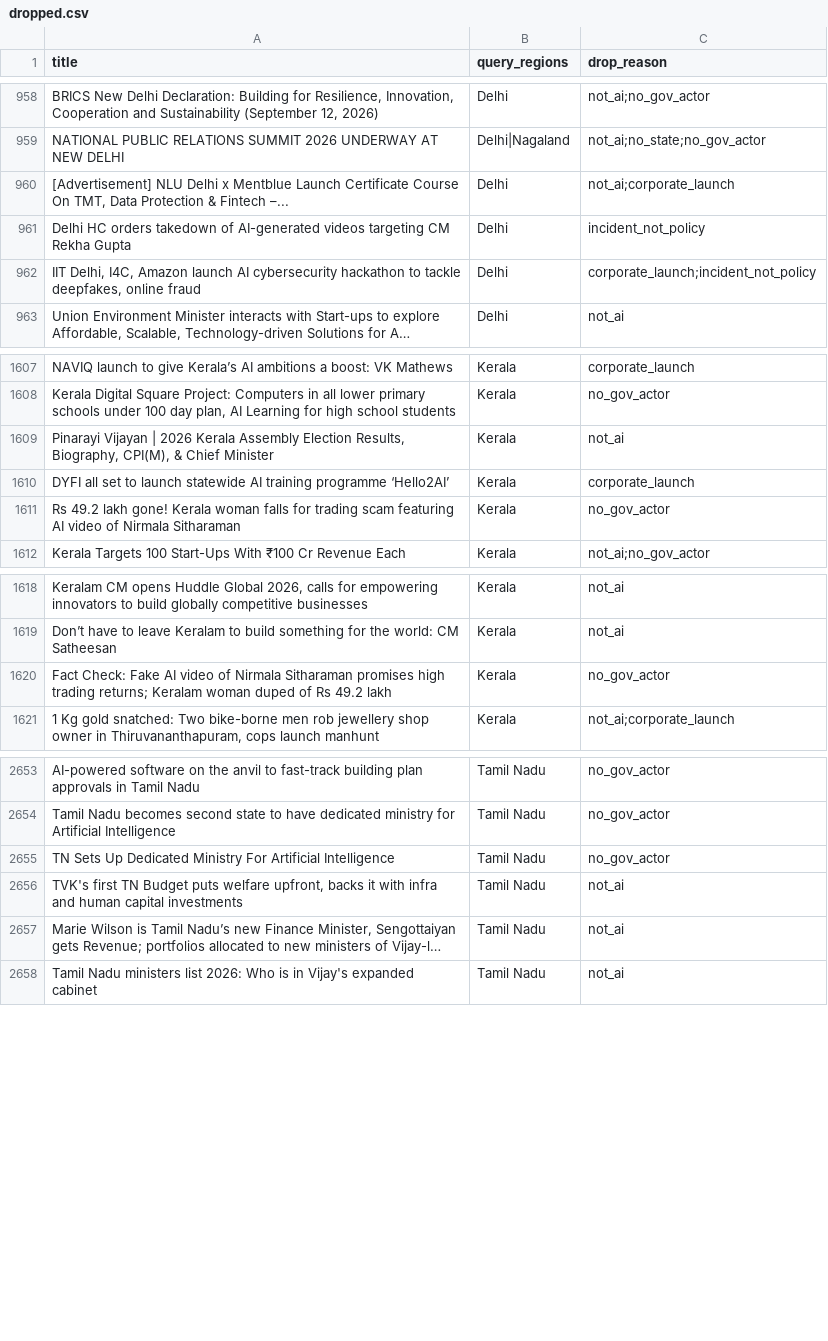
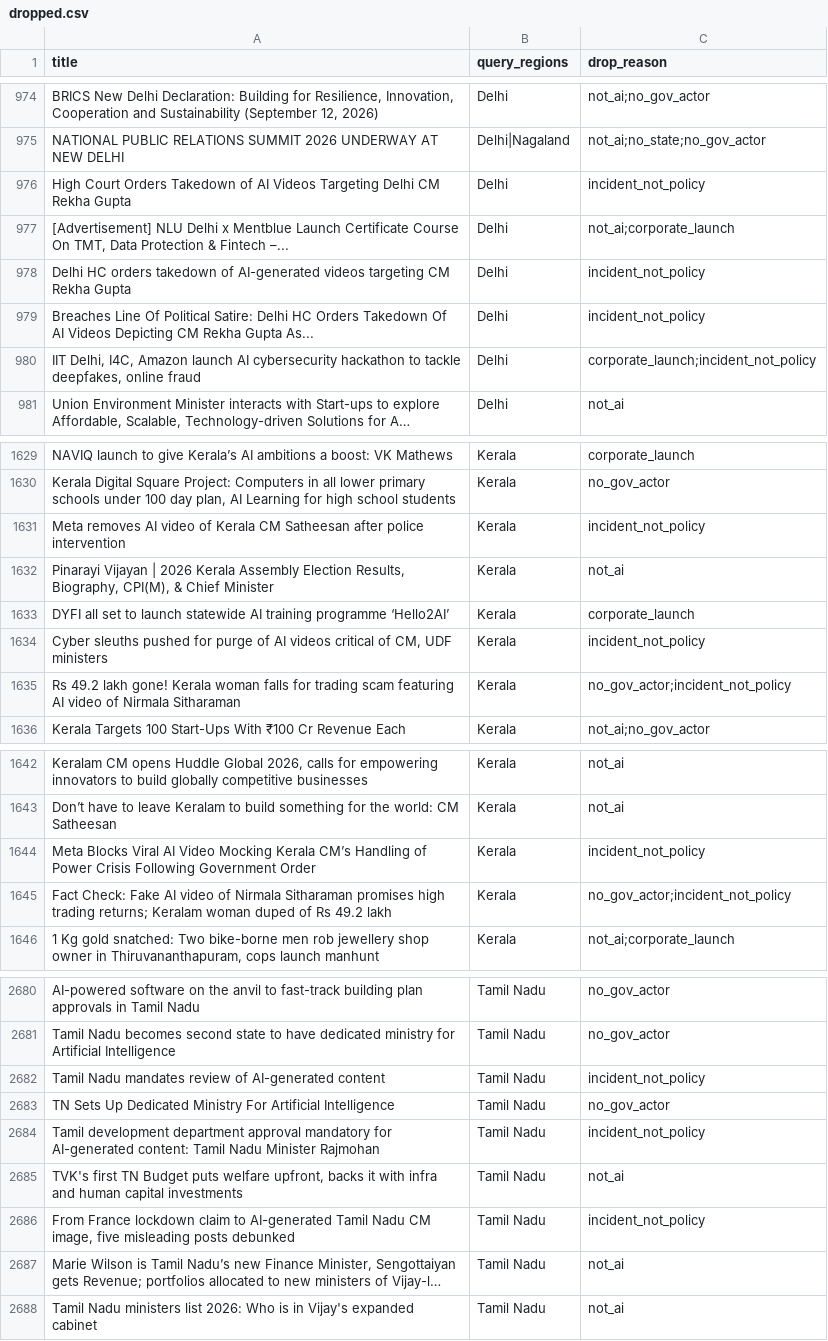
Before and after one commit to Keerthanareddy17/safl-state-ai-policy-tracker, a CSV file: data/processed/dropped.csv, drawn as a sheet; only a part is shown, gaps mark what is left out; long unchanged cells end in …; addresses are those after the commit; the diff covers the shown part only; the diff names each change by its address in the sheet, - before the commit and + after, or states it on an @@ line.

```diff
--- a/data/processed/dropped.csv
+++ b/data/processed/dropped.csv
+row 976: High Court Orders Takedown of AI Videos Targeting Delhi CM Rekha Gupta | Delhi | incident_not_policy
+row 979: Breaches Line Of Political Satire: Delhi HC Orders Takedown Of AI Videos Depicting CM Rekha Gupta As... | Delhi | incident_not_policy
+row 1631: Meta removes AI video of Kerala CM Satheesan after police intervention | Kerala | incident_not_policy
+row 1634: Cyber sleuths pushed for purge of AI videos critical of CM, UDF ministers | Kerala | incident_not_policy
-C1635 (drop_reason): no_gov_actor
+C1635 (drop_reason): no_gov_actor;incident_not_policy
+row 1644: Meta Blocks Viral AI Video Mocking Kerala CM’s Handling of Power Crisis Following Government Order | Kerala | incident_not_policy
-C1645 (drop_reason): no_gov_actor
+C1645 (drop_reason): no_gov_actor;incident_not_policy
+row 2682: Tamil Nadu mandates review of AI-generated content | Tamil Nadu | incident_not_policy
+row 2684: Tamil development department approval mandatory for AI-generated content: Tamil Nadu Minister Rajmohan | Tamil Nadu | incident_not_policy
+row 2686: From France lockdown claim to AI-generated Tamil Nadu CM image, five misleading posts debunked | Tamil Nadu | incident_not_policy
```
Also changed, not shown: 27 added rows and 25 edited cells elsewhere in this file, 16 other files.
